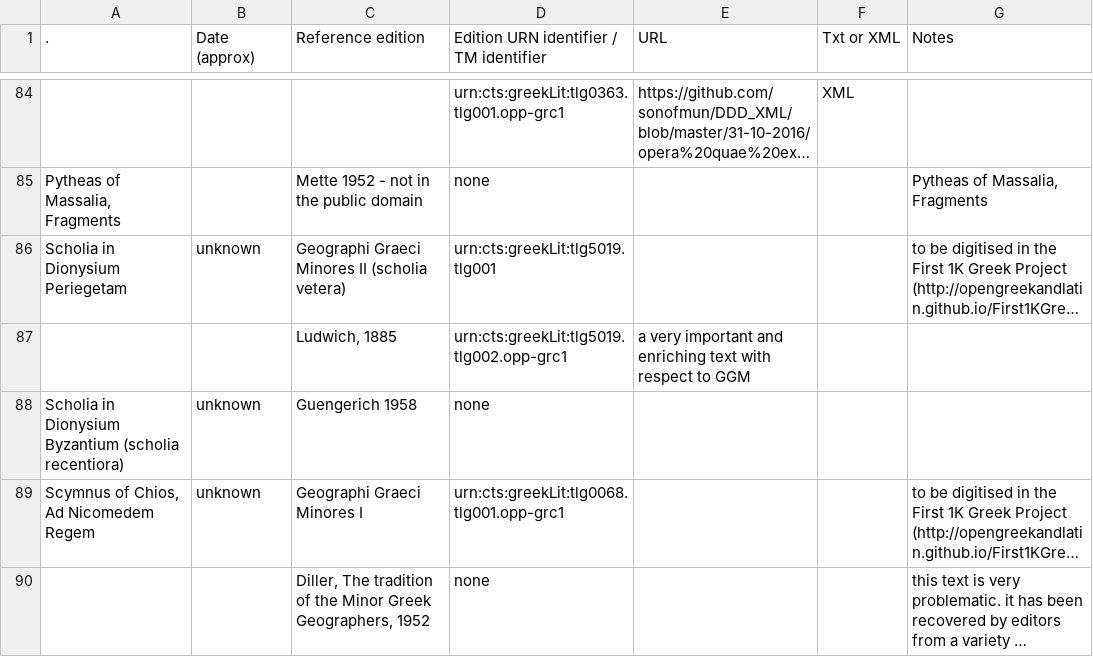
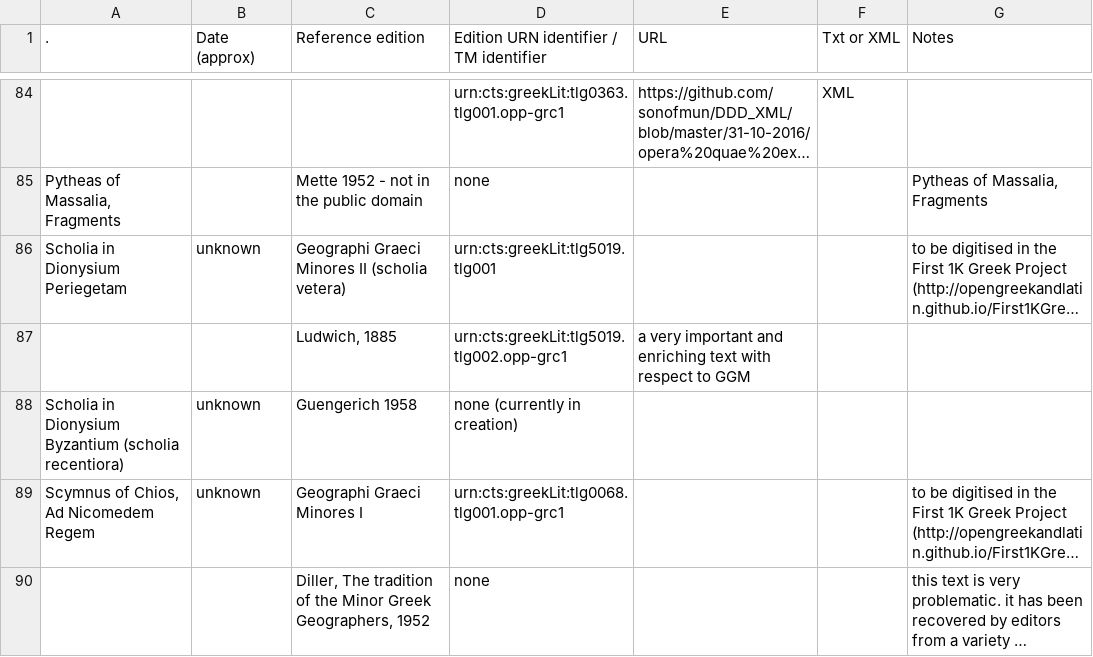
Before and after one commit to ChiaraPalladino/Digital-Agathemerus, a CSV file: inventory/Inventory of Graeco-Roman geographical texts.csv, drawn as a sheet; only a part is shown, gaps mark what is left out; long unchanged cells end in …; the diff names each change by its address in the sheet, - before the commit and + after, or states it on an @@ line.

Commit message:
added a note from the Perseus catalog

```diff
--- a/inventory/Inventory of Graeco-Roman geographical texts.csv
+++ b/inventory/Inventory of Graeco-Roman geographical texts.csv
-D88: none
+D88: none (currently in creation)
```
